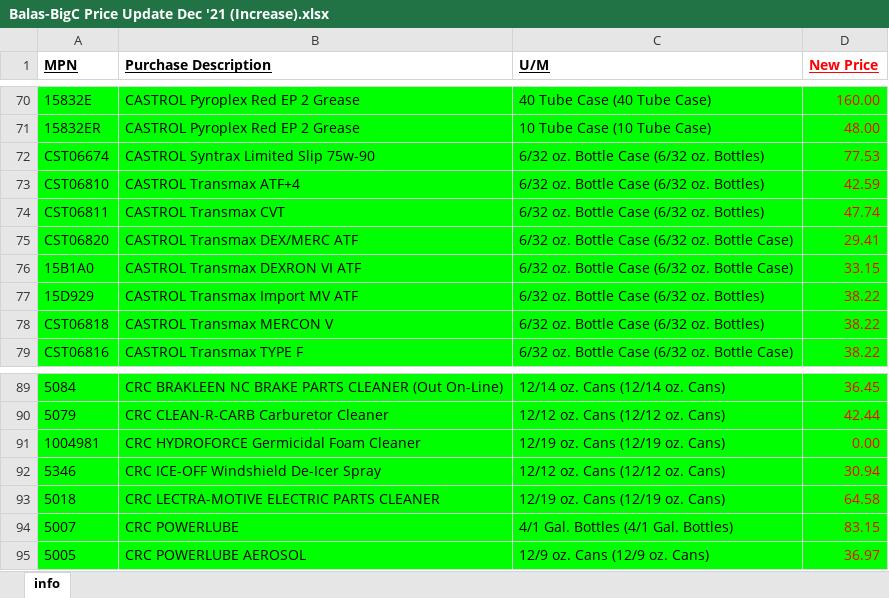
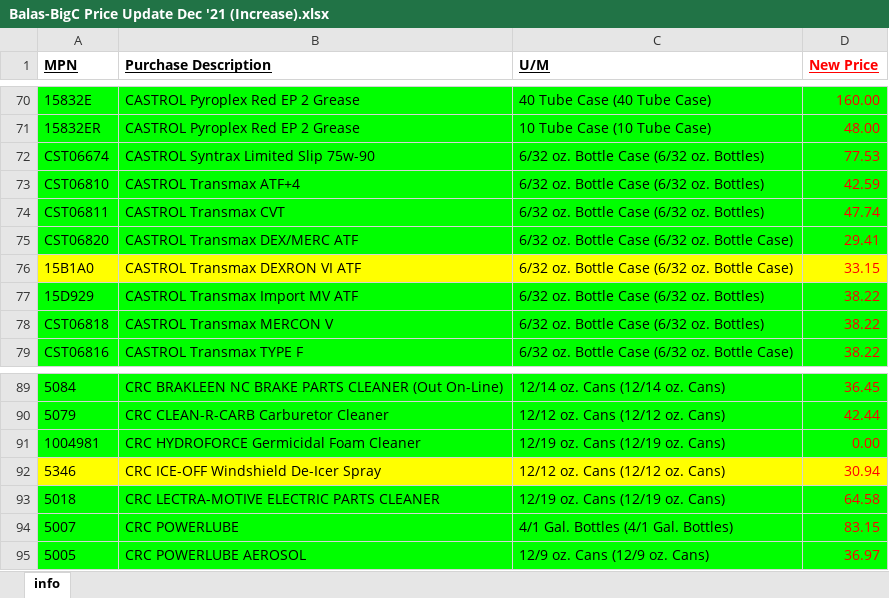
Before and after one commit to nmassa45/AutomatedPrice, an Excel workbook: AutomatedPrice/PriceIncreases/Balas-BigC Price Update Dec '21 (Increase).xlsx, sheet info, drawn as a sheet; only a part is shown, gaps mark what is left out; values as stored, in another font and other column widths than the file's, no borders; the diff names each change by its address in the sheet, - before the commit and + after, or states it on an @@ line.

```diff
--- a/AutomatedPrice/PriceIncreases/Balas-BigC Price Update Dec '21 (Increase).xlsx (sheet info)
+++ b/AutomatedPrice/PriceIncreases/Balas-BigC Price Update Dec '21 (Increase).xlsx (sheet info)
-A76:D76 fill: #00FF00
+A76:D76 fill: #FFFF00
-A92:D92 fill: #00FF00
+A92:D92 fill: #FFFF00
```
Also changed, not shown: 3 other files.
